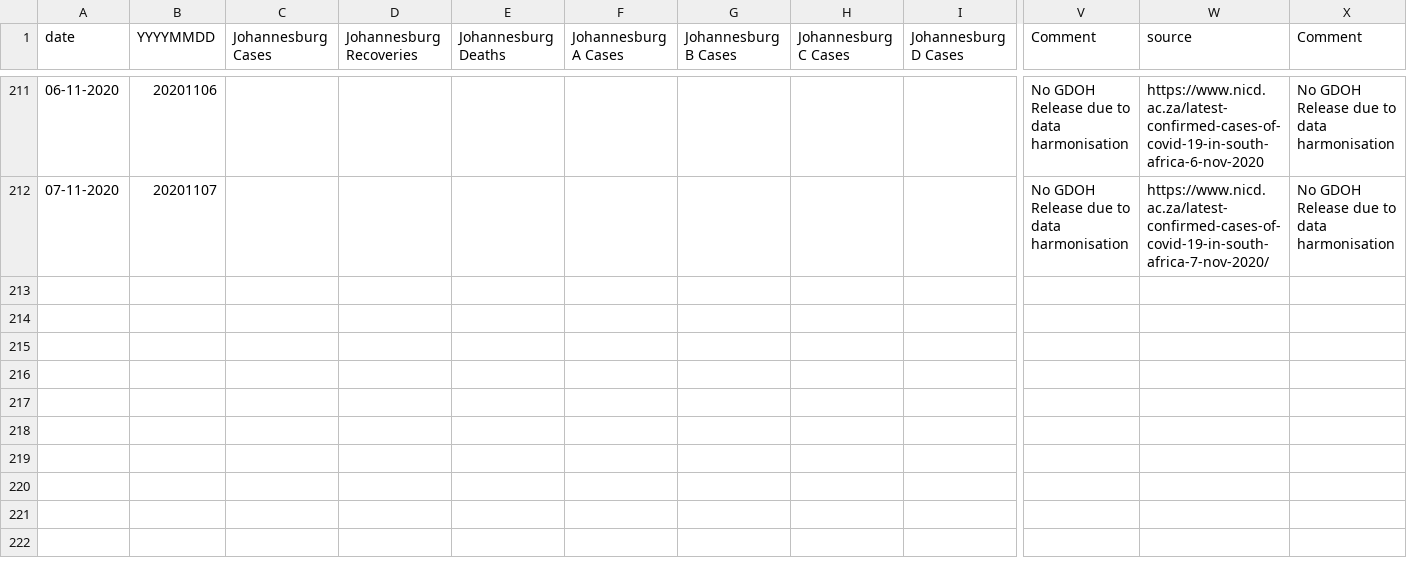
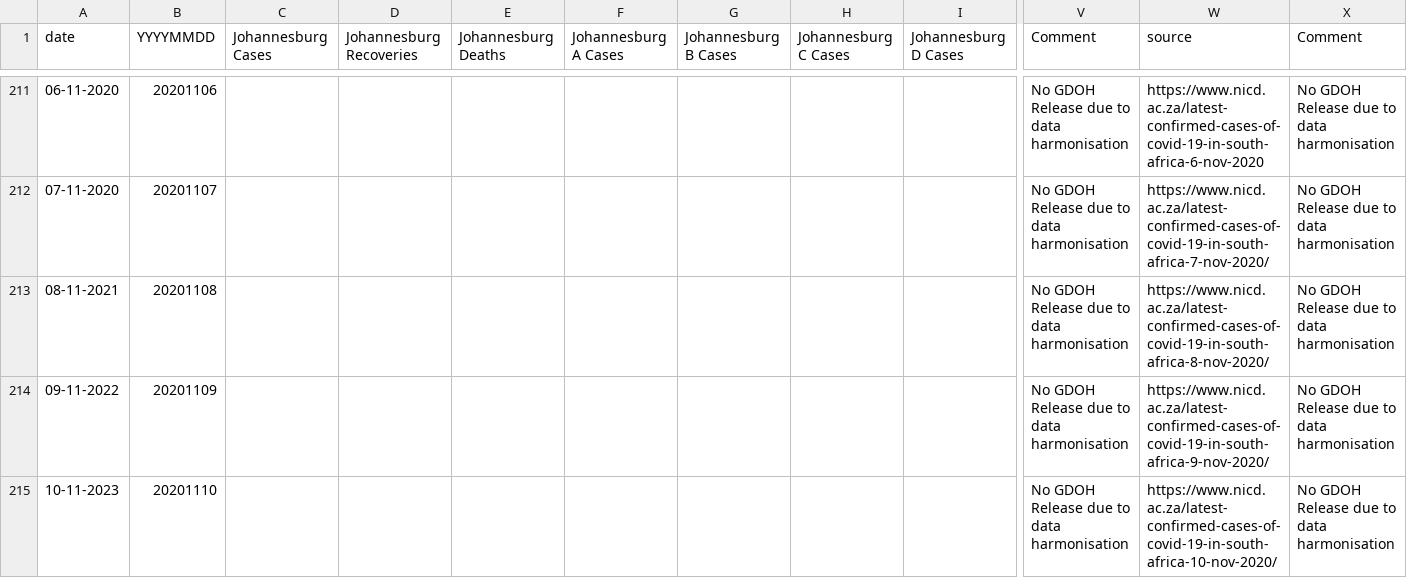
Before and after one commit to dsfsi/covid19za, a CSV file: data/district_data/gp_johannesburg.csv, drawn as a sheet; only a part is shown, gaps mark what is left out; rows hold the shown columns only; the diff names each change by its address in the sheet, - before the commit and + after, or states it on an @@ line.

Commit message:
GP NICD data: Still no GDOH update

```diff
--- a/data/district_data/gp_johannesburg.csv
+++ b/data/district_data/gp_johannesburg.csv
+row 213: 08-11-2021 | 20201108 |  |  |  |  |  |  |  | No GDOH Release due to data harmonisation | https://www.nicd.ac.za/latest-confirmed-cases-of-covid-19-in-south-africa-8-nov-2020/ | No GDOH Release due to data harmonisation
+row 214: 09-11-2022 | 20201109 |  |  |  |  |  |  |  | No GDOH Release due to data harmonisation | https://www.nicd.ac.za/latest-confirmed-cases-of-covid-19-in-south-africa-9-nov-2020/ | No GDOH Release due to data harmonisation
+row 215: 10-11-2023 | 20201110 |  |  |  |  |  |  |  | No GDOH Release due to data harmonisation | https://www.nicd.ac.za/latest-confirmed-cases-of-covid-19-in-south-africa-10-nov-2020/ | No GDOH Release due to data harmonisation
```
Also changed, not shown: data/district_data/gp_ekurhuleni.csv, data/district_data/gp_sedibeng.csv, 3 other files.
